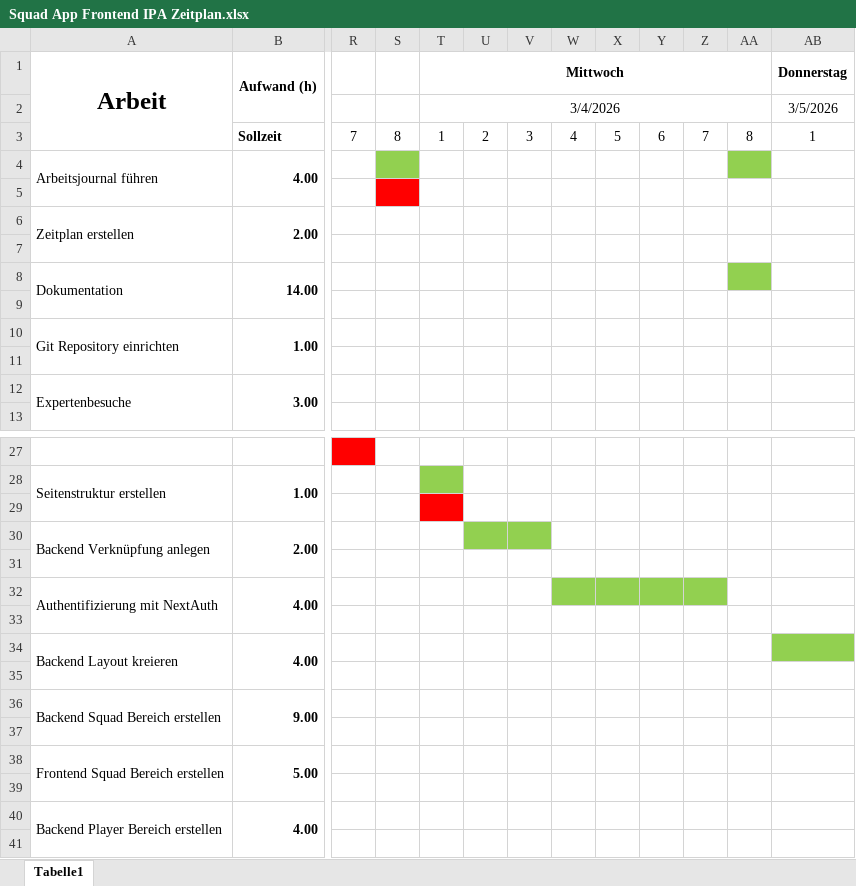
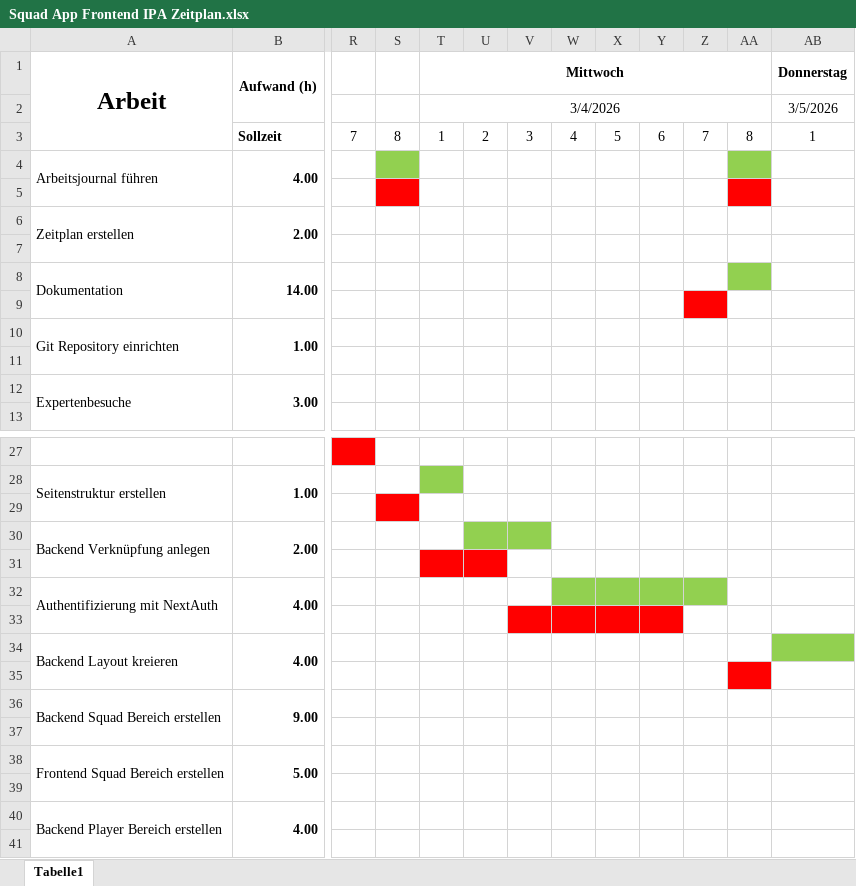
Before and after one commit to FlurinBandli/Squad-App-Frontend-IPA, an Excel workbook: docs/Squad App Frontend IPA Zeitplan.xlsx, sheet Tabelle1, drawn as a sheet; only a part is shown, gaps mark what is left out; values as stored, in another font and other column widths than the file's, no borders; the diff names each change by its address in the sheet, - before the commit and + after, or states it on an @@ line.

Commit message:
docs: update time table and documentation

```diff
--- a/docs/Squad App Frontend IPA Zeitplan.xlsx (sheet Tabelle1)
+++ b/docs/Squad App Frontend IPA Zeitplan.xlsx (sheet Tabelle1)
-AA5 fill: none
+AA5 fill: #FF0000
-Z9 fill: none
+Z9 fill: #FF0000
-S29 fill: none
+S29 fill: #FF0000
-T29 fill: #FF0000
+T29 fill: none
-T31:U31 fill: none
+T31:U31 fill: #FF0000
-V33:Y33 fill: none
+V33:Y33 fill: #FF0000
-AA35 fill: none
+AA35 fill: #FF0000
```
Also changed, not shown: 1 other file.
